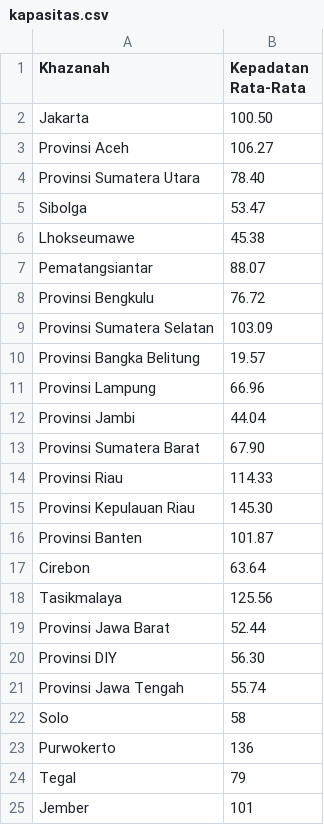
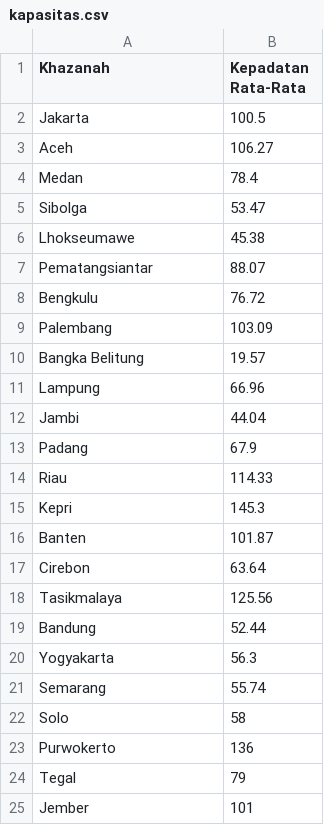
Before and after one commit to kreikrei/tugas-akhir, a CSV file: kapasitas.csv, drawn as a sheet; only a part is shown; the diff covers the shown part only.

```diff
--- a/kapasitas.csv
+++ b/kapasitas.csv
@@ -1,5 +1,5 @@
 Khazanah,Kepadatan Rata-Rata
-Jakarta,100.50
-Provinsi Aceh,106.27
-Provinsi Sumatera Utara,78.40
+Jakarta,100.5
+Aceh,106.27
+Medan,78.4
 Sibolga,53.47
@@ -7,16 +7,16 @@ Lhokseumawe,45.38
 Pematangsiantar,88.07
-Provinsi Bengkulu,76.72
-Provinsi Sumatera Selatan,103.09
-Provinsi Bangka Belitung,19.57
-Provinsi Lampung,66.96
-Provinsi Jambi,44.04
-Provinsi Sumatera Barat,67.90
-Provinsi Riau,114.33
-Provinsi Kepulauan Riau,145.30
-Provinsi Banten,101.87
+Bengkulu,76.72
+Palembang,103.09
+Bangka Belitung,19.57
+Lampung,66.96
+Jambi,44.04
+Padang,67.9
+Riau,114.33
+Kepri,145.3
+Banten,101.87
 Cirebon,63.64
 Tasikmalaya,125.56
-Provinsi Jawa Barat,52.44
-Provinsi DIY,56.30
-Provinsi Jawa Tengah,55.74
+Bandung,52.44
+Yogyakarta,56.3
+Semarang,55.74
 Solo,58
```
Also changed, not shown: 18 edited cells elsewhere in this file, 49 other files.
